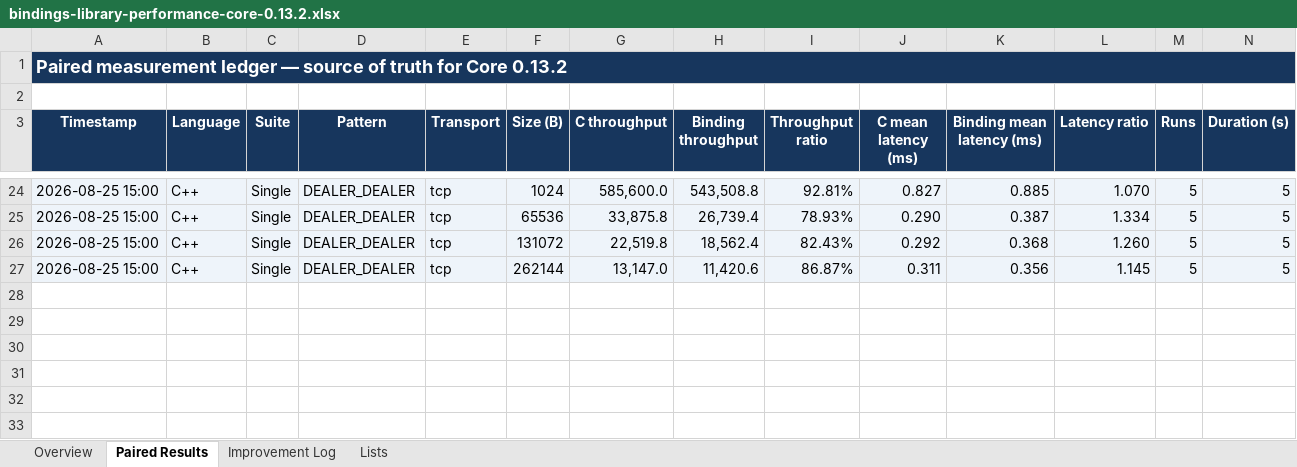
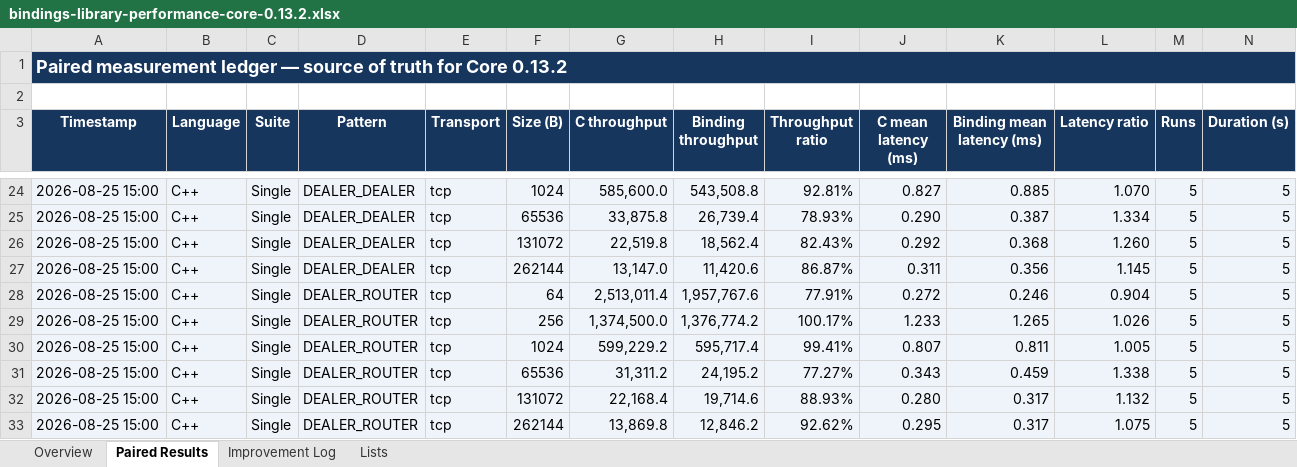
Before and after one commit to zlink-systems/zlink, an Excel workbook: doc/perf/perf/bindings-0.13.2/bindings-library-performance-core-0.13.2.xlsx, sheet Paired Results, drawn as a sheet; only a part is shown, gaps mark what is left out; values as stored, in another font and other column widths than the file's, no borders; conditional formats not drawn; rows hold the shown columns only; the diff names each change by its address in the sheet, - before the commit and + after, or states it on an @@ line.

Commit message:
perf(cpp): record core 0.13.2 dealer router baseline

```diff
--- a/doc/perf/perf/bindings-0.13.2/bindings-library-performance-core-0.13.2.xlsx (sheet Paired Results)
+++ b/doc/perf/perf/bindings-0.13.2/bindings-library-performance-core-0.13.2.xlsx (sheet Paired Results)
+row 28: 2026-08-25 15:00 | C++ | Single | DEALER_ROUTER | tcp | 64 | 2,513,011.4 | 1,957,767.6 | 77.91% | 0.272 | 0.246 | 0.904 | 5 | 5
+row 29: 2026-08-25 15:00 | C++ | Single | DEALER_ROUTER | tcp | 256 | 1,374,500.0 | 1,376,774.2 | 100.17% | 1.233 | 1.265 | 1.026 | 5 | 5
+row 30: 2026-08-25 15:00 | C++ | Single | DEALER_ROUTER | tcp | 1024 | 599,229.2 | 595,717.4 | 99.41% | 0.807 | 0.811 | 1.005 | 5 | 5
+row 31: 2026-08-25 15:00 | C++ | Single | DEALER_ROUTER | tcp | 65536 | 31,311.2 | 24,195.2 | 77.27% | 0.343 | 0.459 | 1.338 | 5 | 5
+row 32: 2026-08-25 15:00 | C++ | Single | DEALER_ROUTER | tcp | 131072 | 22,168.4 | 19,714.6 | 88.93% | 0.280 | 0.317 | 1.132 | 5 | 5
+row 33: 2026-08-25 15:00 | C++ | Single | DEALER_ROUTER | tcp | 262144 | 13,869.8 | 12,846.2 | 92.62% | 0.295 | 0.317 | 1.075 | 5 | 5
```
Also changed, not shown: sheet Overview, 2 other files.
